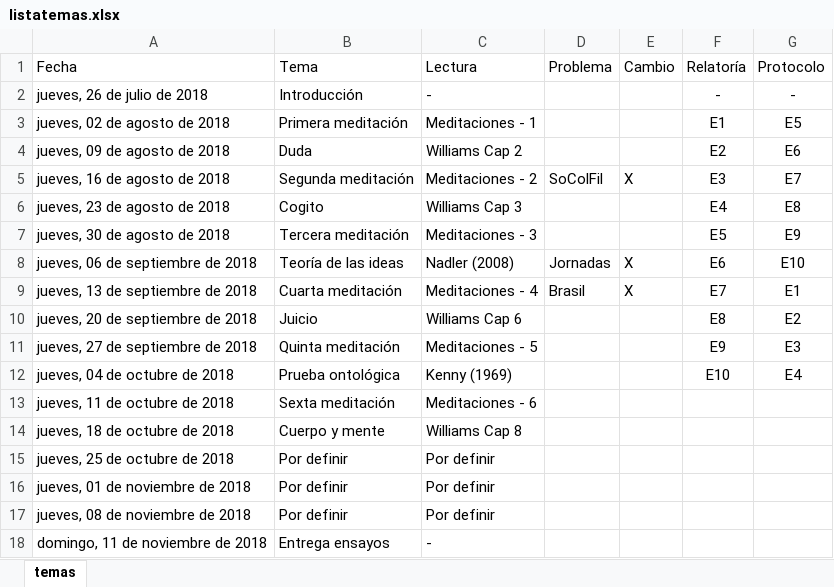
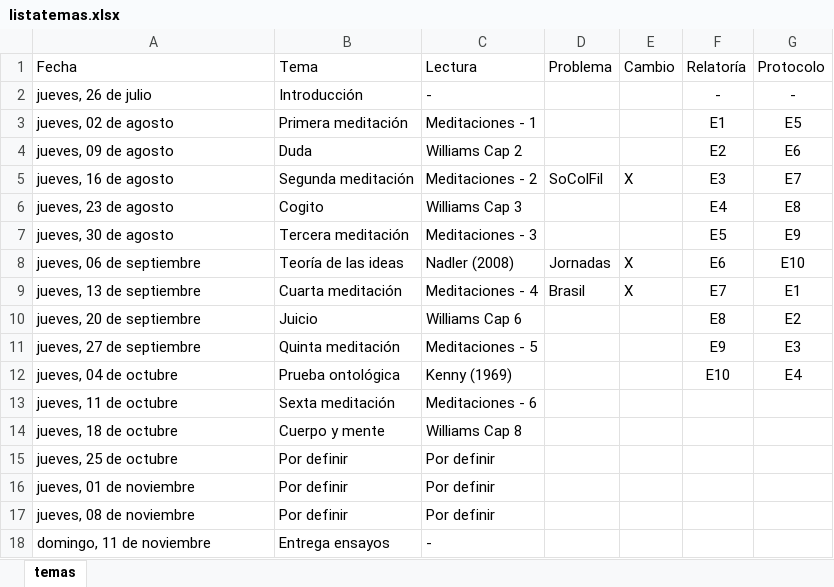
Before and after one commit to jcunisabana/descartes2018, an Excel workbook: listatemas.xlsx, sheet temas, drawn as a sheet; values as stored, in another font and other column widths than the file's, no borders; the diff names each change by its address in the sheet, - before the commit and + after, or states it on an @@ line.

```diff
--- a/listatemas.xlsx (sheet temas)
+++ b/listatemas.xlsx (sheet temas)
-A2 (Fecha): jueves, 26 de julio de 2018
+A2 (Fecha): jueves, 26 de julio
-A3 (Fecha): jueves, 02 de agosto de 2018
+A3 (Fecha): jueves, 02 de agosto
-A4 (Fecha): jueves, 09 de agosto de 2018
+A4 (Fecha): jueves, 09 de agosto
-A5 (Fecha): jueves, 16 de agosto de 2018
+A5 (Fecha): jueves, 16 de agosto
-A6 (Fecha): jueves, 23 de agosto de 2018
+A6 (Fecha): jueves, 23 de agosto
-A7 (Fecha): jueves, 30 de agosto de 2018
+A7 (Fecha): jueves, 30 de agosto
-A8 (Fecha): jueves, 06 de septiembre de 2018
+A8 (Fecha): jueves, 06 de septiembre
-A9 (Fecha): jueves, 13 de septiembre de 2018
+A9 (Fecha): jueves, 13 de septiembre
-A10 (Fecha): jueves, 20 de septiembre de 2018
+A10 (Fecha): jueves, 20 de septiembre
-A11 (Fecha): jueves, 27 de septiembre de 2018
+A11 (Fecha): jueves, 27 de septiembre
-A12 (Fecha): jueves, 04 de octubre de 2018
+A12 (Fecha): jueves, 04 de octubre
-A13 (Fecha): jueves, 11 de octubre de 2018
+A13 (Fecha): jueves, 11 de octubre
-A14 (Fecha): jueves, 18 de octubre de 2018
+A14 (Fecha): jueves, 18 de octubre
-A15 (Fecha): jueves, 25 de octubre de 2018
+A15 (Fecha): jueves, 25 de octubre
-A16 (Fecha): jueves, 01 de noviembre de 2018
+A16 (Fecha): jueves, 01 de noviembre
-A17 (Fecha): jueves, 08 de noviembre de 2018
+A17 (Fecha): jueves, 08 de noviembre
-A18 (Fecha): domingo, 11 de noviembre de 2018
+A18 (Fecha): domingo, 11 de noviembre
```
Also changed, not shown: 3 other files.
